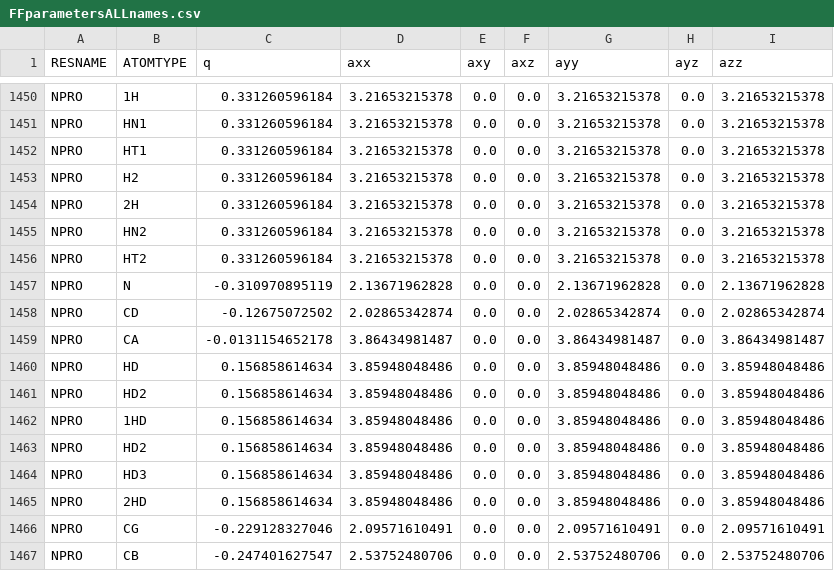
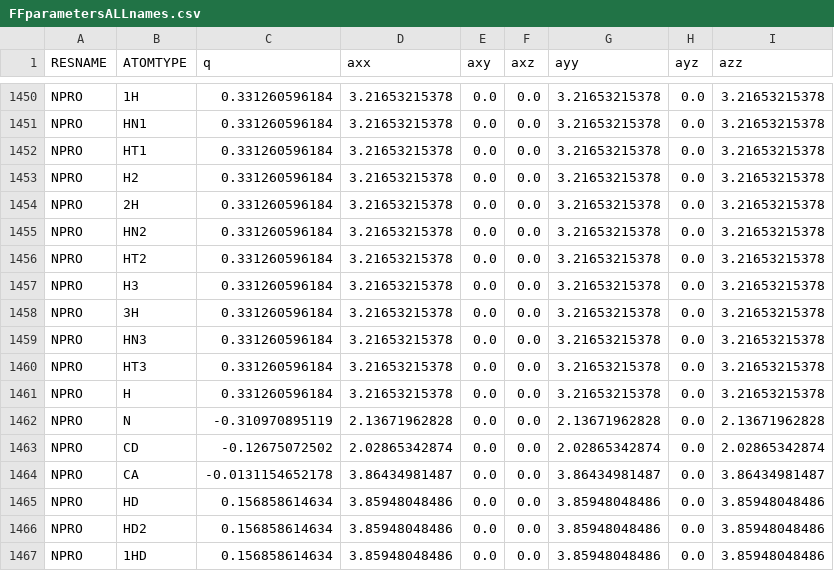
Before and after one commit to peter-reinholdt/propertyfit, a CSV file: data/FFparametersALLnames.csv, drawn as a sheet; only a part is shown, gaps mark what is left out; the shorter side is filled out with more unchanged rows; the diff names each change by its address in the sheet, - before the commit and + after, or states it on an @@ line.

```diff
--- a/data/FFparametersALLnames.csv
+++ b/data/FFparametersALLnames.csv
+row 1457: NPRO | H3 | 0.331260596184 | 3.21653215378 | 0.0 | 0.0 | 3.21653215378 | 0.0 | 3.21653215378
+row 1458: NPRO | 3H | 0.331260596184 | 3.21653215378 | 0.0 | 0.0 | 3.21653215378 | 0.0 | 3.21653215378
+row 1459: NPRO | HN3 | 0.331260596184 | 3.21653215378 | 0.0 | 0.0 | 3.21653215378 | 0.0 | 3.21653215378
+row 1460: NPRO | HT3 | 0.331260596184 | 3.21653215378 | 0.0 | 0.0 | 3.21653215378 | 0.0 | 3.21653215378
+row 1461: NPRO | H | 0.331260596184 | 3.21653215378 | 0.0 | 0.0 | 3.21653215378 | 0.0 | 3.21653215378
```
Also changed, not shown: data/convert.csv.
